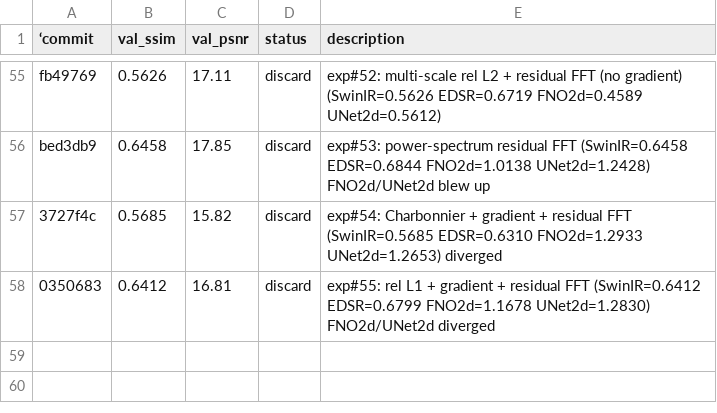
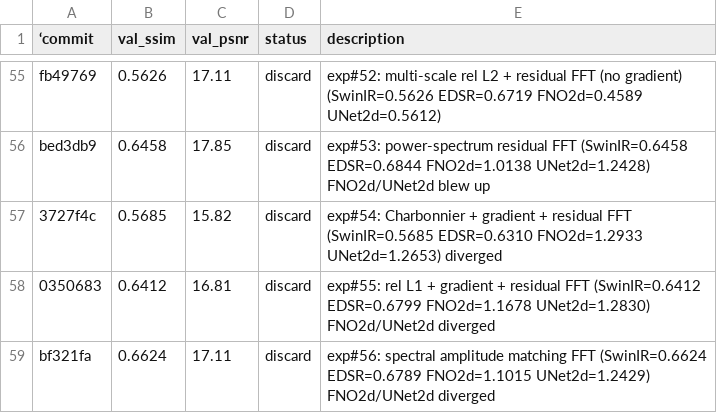
Before and after one commit to lkun45598-lgtm/RL_for_Agent, a TSV file: sandbox/results.tsv, drawn as a sheet; only a part is shown, gaps mark what is left out; the diff names each change by its address in the sheet, - before the commit and + after, or states it on an @@ line.

```diff
--- a/sandbox/results.tsv
+++ b/sandbox/results.tsv
+row 59: bf321fa | 0.6624 | 17.11 | discard | exp#56: spectral amplitude matching FFT (SwinIR=0.6624 EDSR=0.6789 FNO2d=1.1015 UNet2d=1.2429) FNO2d/UNet2d diverged
```
Also changed, not shown: 1 other file.
